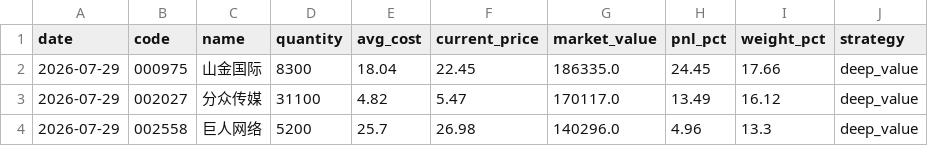
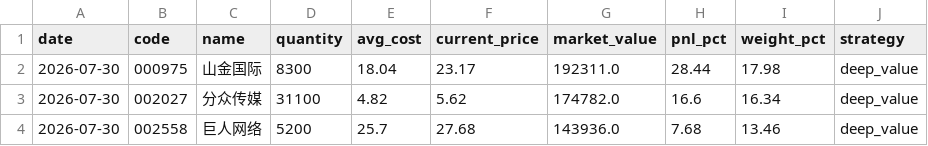
Before and after one commit to huangjialing0010/da-a-trading, a CSV file: output/holdings.csv, drawn as a sheet.

```diff
--- a/output/holdings.csv
+++ b/output/holdings.csv
@@ -1,4 +1,4 @@
 date,code,name,quantity,avg_cost,current_price,market_value,pnl_pct,weight_pct,strategy
-2026-07-29,000975,山金国际,8300,18.04,22.45,186335.0,24.45,17.66,deep_value
-2026-07-29,002027,分众传媒,31100,4.82,5.47,170117.0,13.49,16.12,deep_value
-2026-07-29,002558,巨人网络,5200,25.7,26.98,140296.0,4.96,13.3,deep_value
+2026-07-30,000975,山金国际,8300,18.04,23.17,192311.0,28.44,17.98,deep_value
+2026-07-30,002027,分众传媒,31100,4.82,5.62,174782.0,16.6,16.34,deep_value
+2026-07-30,002558,巨人网络,5200,25.7,27.68,143936.0,7.68,13.46,deep_value
```
Also changed, not shown: output/candidate_tracker.csv, output/candidates_quick.csv, 10 other files.
